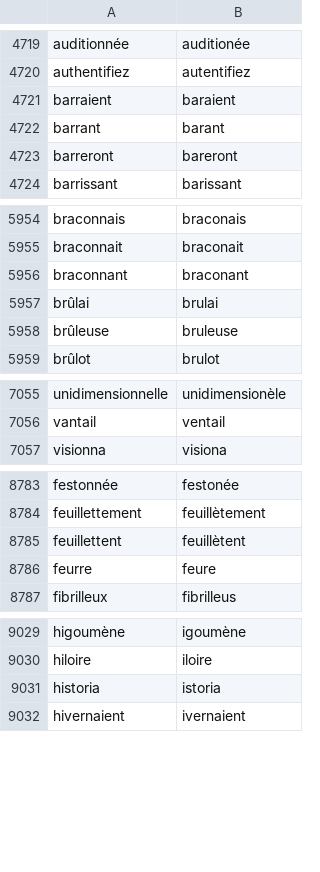
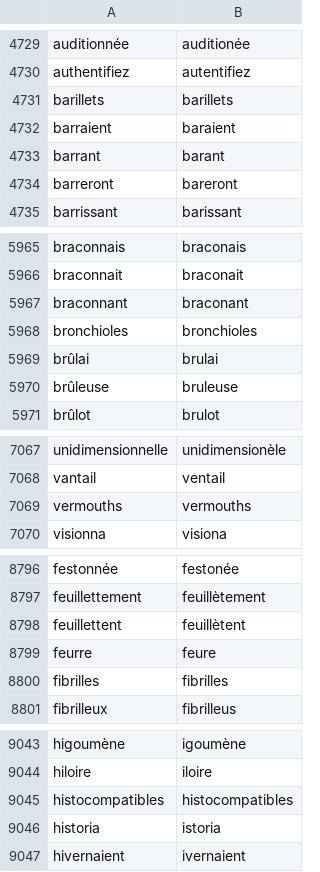
Before and after one commit to v-gb/ortografe, a CSV file: data/homemade/dict-erofa-ext.csv, drawn as a sheet; only a part is shown, gaps mark what is left out; the diff covers the shown part only.

```diff
--- a/data/homemade/dict-erofa-ext.csv
+++ b/data/homemade/dict-erofa-ext.csv
@@ -4720,2 +4730,3 @@ auditionnée,auditionée
 authentifiez,autentifiez
+barillets,barillets
 barraient,baraient
@@ -5956,2 +5967,3 @@ braconnait,braconait
 braconnant,braconant
+bronchioles,bronchioles
 brûlai,brulai
@@ -7056,2 +7068,3 @@ unidimensionnelle,unidimensionèle
 vantail,ventail
+vermouths,vermouths
 visionna,visiona
@@ -8786,2 +8799,3 @@ feuillettent,feuillètent
 feurre,feure
+fibrilles,fibrilles
 fibrilleux,fibrilleus
@@ -9030,2 +9044,3 @@ higoumène,igoumène
 hiloire,iloire
+histocompatibles,histocompatibles
 historia,istoria
```
Also changed, not shown: 13 added rows elsewhere in this file, 1 other file.
